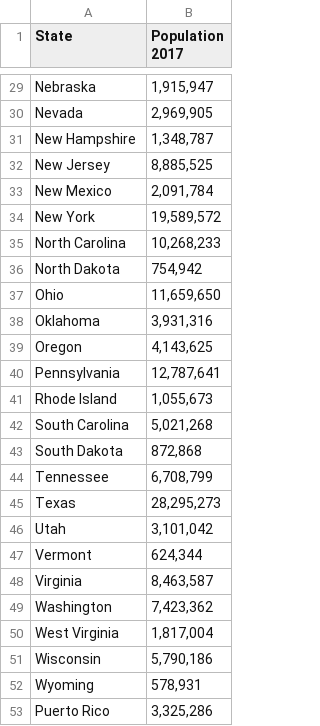
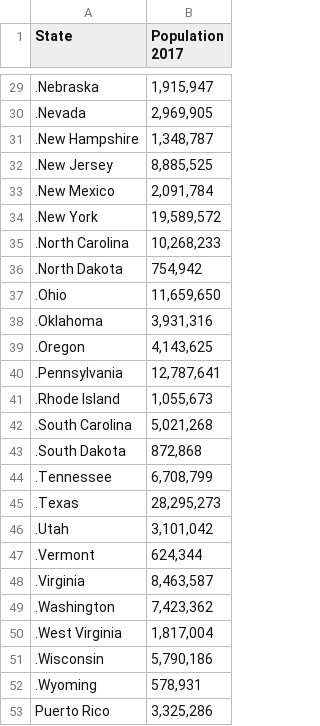
Before and after one commit to Detroxsys/MineriaDatos, a CSV file: KNIME_Tarea01/population2017.csv, drawn as a sheet; only a part is shown, gaps mark what is left out; the diff covers the shown part only; the diff names each change by its address in the sheet, - before the commit and + after, or states it on an @@ line.

```diff
--- a/KNIME_Tarea01/population2017.csv
+++ b/KNIME_Tarea01/population2017.csv
-A29 (State): Nebraska
+A29 (State): .Nebraska
-A30 (State): Nevada
+A30 (State): .Nevada
-A31 (State): New Hampshire
+A31 (State): .New Hampshire
-A32 (State): New Jersey
+A32 (State): .New Jersey
-A33 (State): New Mexico
+A33 (State): .New Mexico
-A34 (State): New York
+A34 (State): .New York
-A35 (State): North Carolina
+A35 (State): .North Carolina
-A36 (State): North Dakota
+A36 (State): .North Dakota
-A37 (State): Ohio
+A37 (State): .Ohio
-A38 (State): Oklahoma
+A38 (State): .Oklahoma
-A39 (State): Oregon
+A39 (State): .Oregon
-A40 (State): Pennsylvania
+A40 (State): .Pennsylvania
-A41 (State): Rhode Island
+A41 (State): .Rhode Island
-A42 (State): South Carolina
+A42 (State): .South Carolina
-A43 (State): South Dakota
+A43 (State): .South Dakota
-A44 (State): Tennessee
+A44 (State): .Tennessee
-A45 (State): Texas
+A45 (State): .Texas
-A46 (State): Utah
+A46 (State): .Utah
-A47 (State): Vermont
+A47 (State): .Vermont
-A48 (State): Virginia
+A48 (State): .Virginia
-A49 (State): Washington
+A49 (State): .Washington
-A50 (State): West Virginia
+A50 (State): .West Virginia
-A51 (State): Wisconsin
+A51 (State): .Wisconsin
-A52 (State): Wyoming
+A52 (State): .Wyoming
```
Also changed, not shown: 27 edited cells elsewhere in this file, 2 other files.
